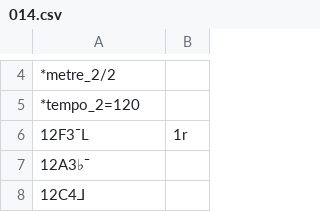
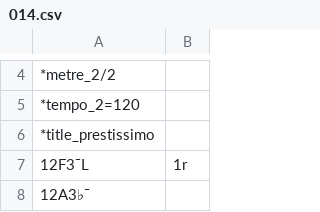
Before and after one commit to jozews/scores, a CSV file: beethoven/014.csv, drawn as a sheet; only a part is shown, gaps mark what is left out; the shorter side is filled out with more unchanged rows; the diff names each change by its address in the sheet, - before the commit and + after, or states it on an @@ line.

Commit message:
adding titles

```diff
--- a/beethoven/014.csv
+++ b/beethoven/014.csv
+row 6: *title_prestissimo
```
Also changed, not shown: beethoven/011.csv, beethoven/012.csv, 2 other files.
